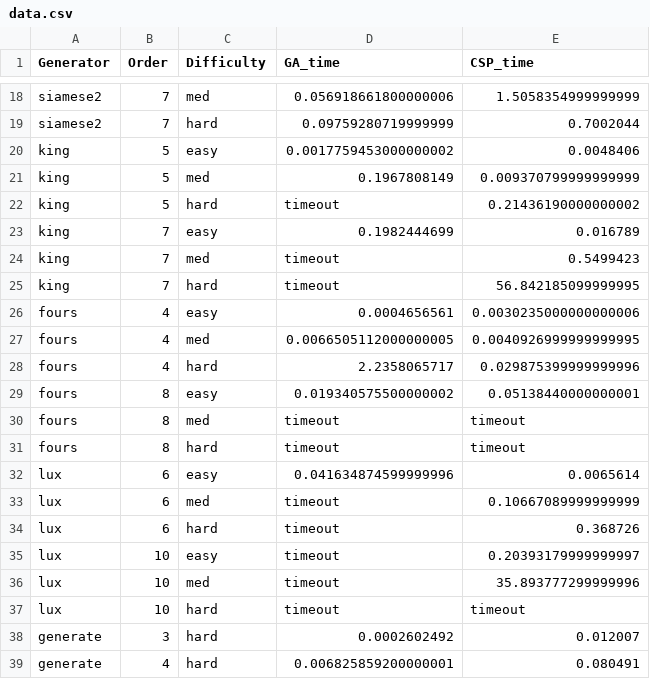
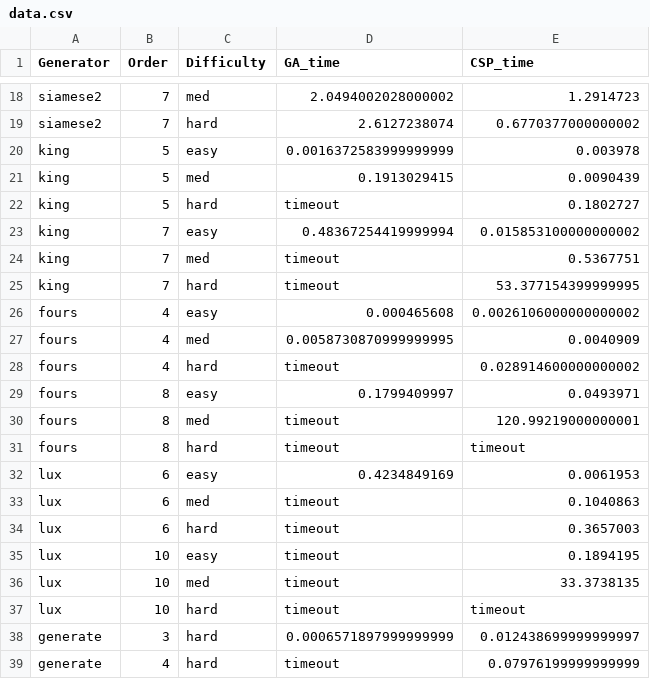
Before and after one commit to cbarrick/magic-square, a CSV file: data.csv, drawn as a sheet; only a part is shown, gaps mark what is left out; the diff covers the shown part only; the diff names each change by its address in the sheet, - before the commit and + after, or states it on an @@ line.

Commit message:
Rerun with 5 min timeout

```diff
--- a/data.csv
+++ b/data.csv
-D18 (GA_time): 0.056918661800000006
+D18 (GA_time): 2.0494002028000002
-E18 (CSP_time): 1.5058354999999999
+E18 (CSP_time): 1.2914723
-D19 (GA_time): 0.09759280719999999
+D19 (GA_time): 2.6127238074
-E19 (CSP_time): 0.7002044
+E19 (CSP_time): 0.6770377000000002
-D20 (GA_time): 0.0017759453000000002
+D20 (GA_time): 0.0016372583999999999
-E20 (CSP_time): 0.0048406
+E20 (CSP_time): 0.003978
-D21 (GA_time): 0.1967808149
+D21 (GA_time): 0.1913029415
-E21 (CSP_time): 0.009370799999999999
+E21 (CSP_time): 0.0090439
-E22 (CSP_time): 0.21436190000000002
+E22 (CSP_time): 0.1802727
-D23 (GA_time): 0.1982444699
+D23 (GA_time): 0.48367254419999994
-E23 (CSP_time): 0.016789
+E23 (CSP_time): 0.015853100000000002
-E24 (CSP_time): 0.5499423
+E24 (CSP_time): 0.5367751
-E25 (CSP_time): 56.842185099999995
+E25 (CSP_time): 53.377154399999995
-D26 (GA_time): 0.0004656561
+D26 (GA_time): 0.000465608
-E26 (CSP_time): 0.0030235000000000006
+E26 (CSP_time): 0.0026106000000000002
-D27 (GA_time): 0.0066505112000000005
+D27 (GA_time): 0.0058730870999999995
-E27 (CSP_time): 0.0040926999999999995
+E27 (CSP_time): 0.0040909
-D28 (GA_time): 2.2358065717
+D28 (GA_time): timeout
-E28 (CSP_time): 0.029875399999999996
+E28 (CSP_time): 0.028914600000000002
-D29 (GA_time): 0.019340575500000002
+D29 (GA_time): 0.1799409997
-E29 (CSP_time): 0.05138440000000001
+E29 (CSP_time): 0.0493971
-E30 (CSP_time): timeout
+E30 (CSP_time): 120.99219000000001
-D32 (GA_time): 0.041634874599999996
+D32 (GA_time): 0.4234849169
-E32 (CSP_time): 0.0065614
+E32 (CSP_time): 0.0061953
-E33 (CSP_time): 0.10667089999999999
+E33 (CSP_time): 0.1040863
-E34 (CSP_time): 0.368726
+E34 (CSP_time): 0.3657003
-E35 (CSP_time): 0.20393179999999997
+E35 (CSP_time): 0.1894195
-E36 (CSP_time): 35.893777299999996
+E36 (CSP_time): 33.3738135
-D38 (GA_time): 0.0002602492
+D38 (GA_time): 0.0006571897999999999
-E38 (CSP_time): 0.012007
+E38 (CSP_time): 0.012438699999999997
-D39 (GA_time): 0.006825859200000001
+D39 (GA_time): timeout
-E39 (CSP_time): 0.080491
+E39 (CSP_time): 0.07976199999999999
```
Also changed, not shown: 35 edited cells elsewhere in this file, 1 other file.
